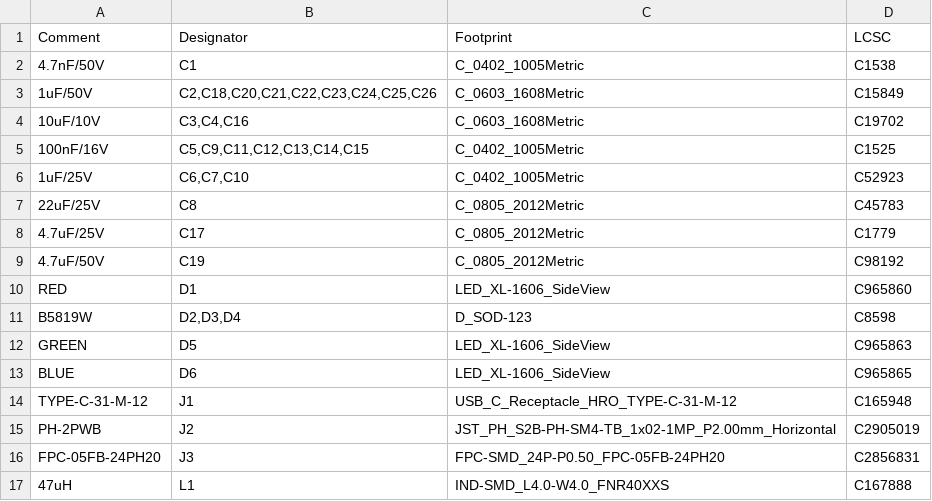
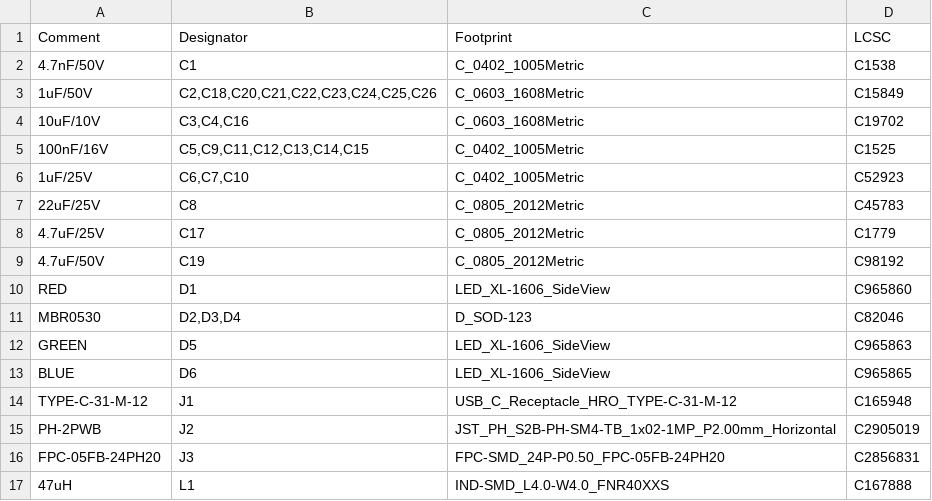
Before and after one commit to ullnorse/ull-pocket, a CSV file: production/ull-pocket-r0.5-bom.csv, drawn as a sheet; only a part is shown.

Commit message:
Keep MBR0530 boost diodes per panel reference; regenerate production package

```diff
--- a/production/ull-pocket-r0.5-bom.csv
+++ b/production/ull-pocket-r0.5-bom.csv
@@ -10,3 +10,3 @@
 "RED","D1","LED_XL-1606_SideView","C965860"
-"B5819W","D2,D3,D4","D_SOD-123","C8598"
+"MBR0530","D2,D3,D4","D_SOD-123","C82046"
 "GREEN","D5","LED_XL-1606_SideView","C965863"
```
Also changed, not shown: 9 other files.
